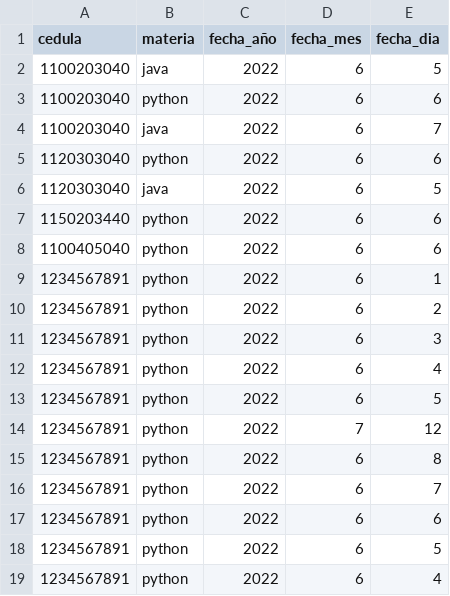
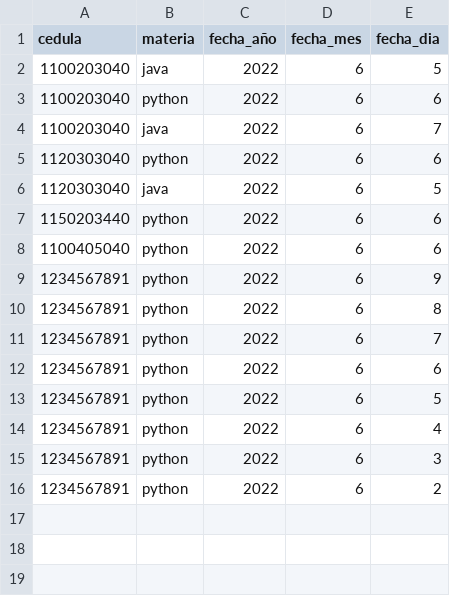
Before and after one commit to GenuxAle612/ista-python-curso-2022, a CSV file: datos/listado_asistencia.csv, drawn as a sheet; removed rows and columns are numbered as before the commit, all else as after; the diff names each change by its address in the sheet, - before the commit and + after, or states it on an @@ line.

```diff
--- a/datos/listado_asistencia.csv
+++ b/datos/listado_asistencia.csv
-E9 (fecha_dia): 1
+E9 (fecha_dia): 9
-row 12: 1234567891 | python | 2022 | 6 | 4
-row 13: 1234567891 | python | 2022 | 6 | 5
-row 14: 1234567891 | python | 2022 | 7 | 12
@@ row 11 moved to row 15: 1234567891 @@
@@ row 10 moved to row 16: 1234567891 @@
```
Also changed, not shown: 4 other files.
